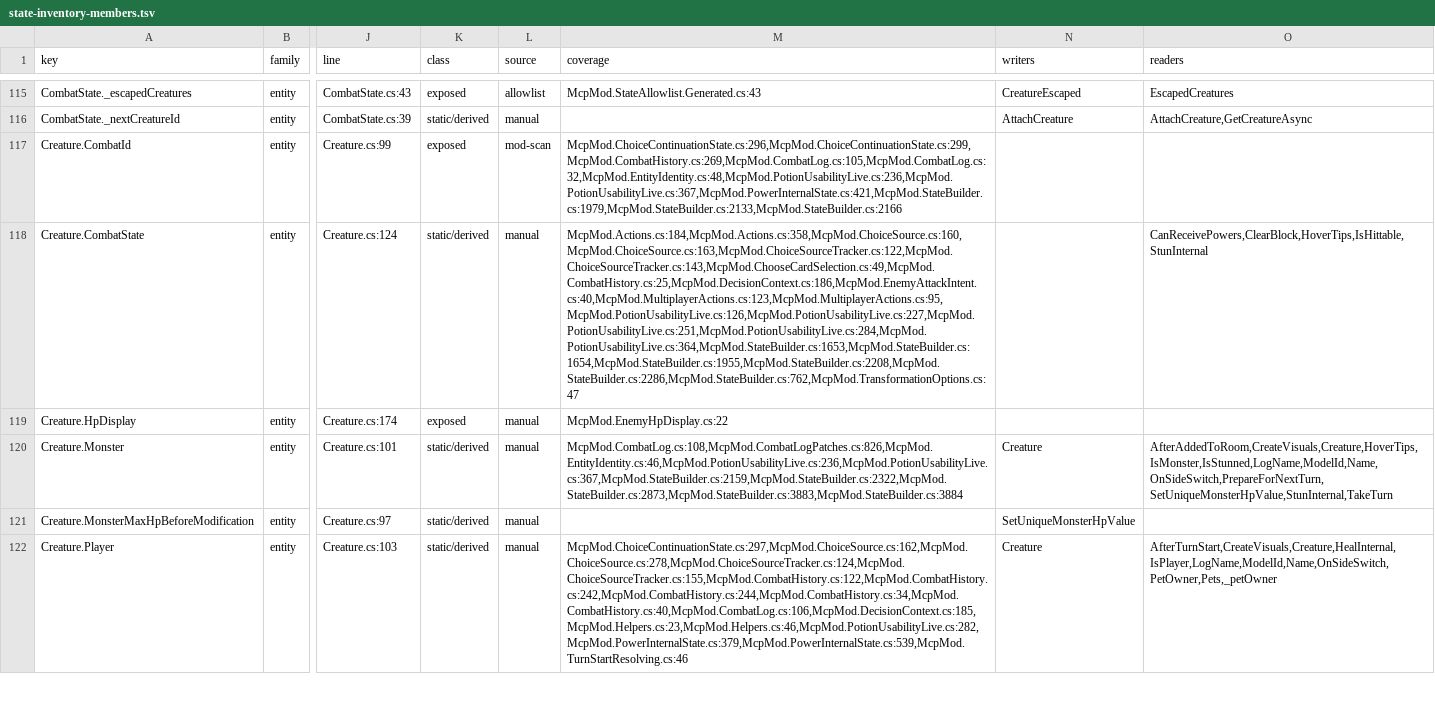
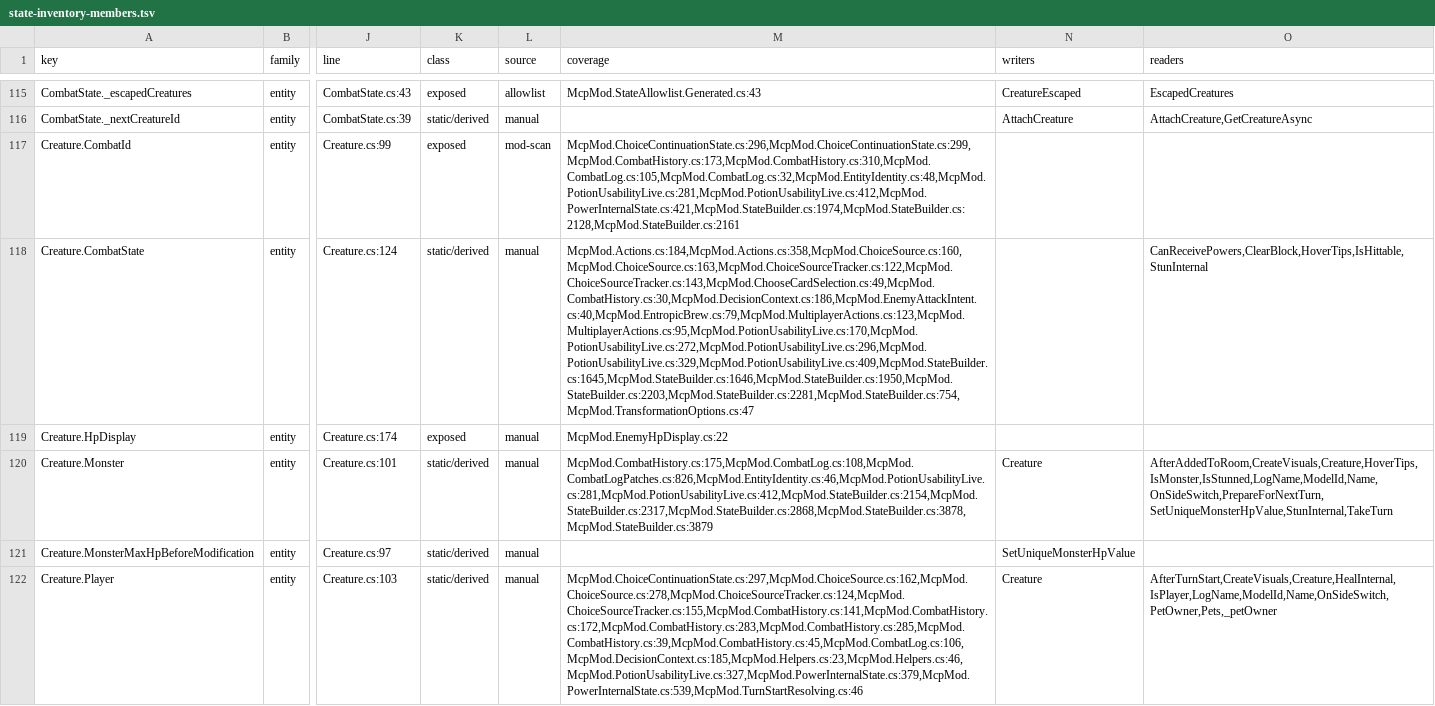
Before and after one commit to cat12079801/STS2MCP, a TSV file: docs/state-inventory-members.tsv, drawn as a sheet; only a part is shown, gaps mark what is left out; the diff covers the shown part only; the diff names each change by its address in the sheet, - before the commit and + after, or states it on an @@ line.

```diff
--- a/docs/state-inventory-members.tsv
+++ b/docs/state-inventory-members.tsv
-M117 (coverage): McpMod.ChoiceContinuationState.cs:296,McpMod.ChoiceContinuationState.cs:299,McpMod.CombatHistory.cs:269,McpMod.CombatLog.cs:105,McpMod.CombatLog.cs:32,McpMod.EntityIdentity.cs:48,McpMod.PotionUsabilityLive.cs:236,McpMod.PotionUsabilityLive.cs:367,McpMod.PowerInternalState.cs:421,McpMod.StateBuilder.cs:1979,McpMod.StateBuilder.cs:2133,McpMod.StateBuilder.cs:2166
+M117 (coverage): McpMod.ChoiceContinuationState.cs:296,McpMod.ChoiceContinuationState.cs:299,McpMod.CombatHistory.cs:173,McpMod.CombatHistory.cs:310,McpMod.CombatLog.cs:105,McpMod.CombatLog.cs:32,McpMod.EntityIdentity.cs:48,McpMod.PotionUsabilityLive.cs:281,McpMod.PotionUsabilityLive.cs:412,McpMod.PowerInternalState.cs:421,McpMod.StateBuilder.cs:1974,McpMod.StateBuilder.cs:2128,McpMod.StateBuilder.cs:2161
-M118 (coverage): McpMod.Actions.cs:184,McpMod.Actions.cs:358,McpMod.ChoiceSource.cs:160,McpMod.ChoiceSource.cs:163,McpMod.ChoiceSourceTracker.cs:122,McpMod.ChoiceSourceTracker.cs:143,McpMod.ChooseCardSelection.cs:49,McpMod.CombatHistory.cs:25,McpMod.DecisionContext.cs:186,McpMod.EnemyAttackIntent.cs:40,McpMod.MultiplayerActions.cs:123,McpMod.MultiplayerActions.cs:95,McpMod.PotionUsabilityLive.cs:126,McpMod.PotionUsabilityLive.cs:227,McpMod.PotionUsabilityLive.cs:251,McpMod.PotionUsabilityLive.cs:284,McpMod.PotionUsabilityLive.cs:364,McpMod.StateBuilder.cs:1653,McpMod.StateBuilder.cs:1654,McpMod.StateBuilder.cs:1955,McpMod.StateBuilder.cs:2208,McpMod.StateBuilder.cs:2286,McpMod.StateBuilder.cs:762,McpMod.TransformationOptions.cs:47
+M118 (coverage): McpMod.Actions.cs:184,McpMod.Actions.cs:358,McpMod.ChoiceSource.cs:160,McpMod.ChoiceSource.cs:163,McpMod.ChoiceSourceTracker.cs:122,McpMod.ChoiceSourceTracker.cs:143,McpMod.ChooseCardSelection.cs:49,McpMod.CombatHistory.cs:30,McpMod.DecisionContext.cs:186,McpMod.EnemyAttackIntent.cs:40,McpMod.EntropicBrew.cs:79,McpMod.MultiplayerActions.cs:123,McpMod.MultiplayerActions.cs:95,McpMod.PotionUsabilityLive.cs:170,McpMod.PotionUsabilityLive.cs:272,McpMod.PotionUsabilityLive.cs:296,McpMod.PotionUsabilityLive.cs:329,McpMod.PotionUsabilityLive.cs:409,McpMod.StateBuilder.cs:1645,McpMod.StateBuilder.cs:1646,McpMod.StateBuilder.cs:1950,McpMod.StateBuilder.cs:2203,McpMod.StateBuilder.cs:2281,McpMod.StateBuilder.cs:754,McpMod.TransformationOptions.cs:47
-M120 (coverage): McpMod.CombatLog.cs:108,McpMod.CombatLogPatches.cs:826,McpMod.EntityIdentity.cs:46,McpMod.PotionUsabilityLive.cs:236,McpMod.PotionUsabilityLive.cs:367,McpMod.StateBuilder.cs:2159,McpMod.StateBuilder.cs:2322,McpMod.StateBuilder.cs:2873,McpMod.StateBuilder.cs:3883,McpMod.StateBuilder.cs:3884
+M120 (coverage): McpMod.CombatHistory.cs:175,McpMod.CombatLog.cs:108,McpMod.CombatLogPatches.cs:826,McpMod.EntityIdentity.cs:46,McpMod.PotionUsabilityLive.cs:281,McpMod.PotionUsabilityLive.cs:412,McpMod.StateBuilder.cs:2154,McpMod.StateBuilder.cs:2317,McpMod.StateBuilder.cs:2868,McpMod.StateBuilder.cs:3878,McpMod.StateBuilder.cs:3879
-M122 (coverage): McpMod.ChoiceContinuationState.cs:297,McpMod.ChoiceSource.cs:162,McpMod.ChoiceSource.cs:278,McpMod.ChoiceSourceTracker.cs:124,McpMod.ChoiceSourceTracker.cs:155,McpMod.CombatHistory.cs:122,McpMod.CombatHistory.cs:242,McpMod.CombatHistory.cs:244,McpMod.CombatHistory.cs:34,McpMod.CombatHistory.cs:40,McpMod.CombatLog.cs:106,McpMod.DecisionContext.cs:185,McpMod.Helpers.cs:23,McpMod.Helpers.cs:46,McpMod.PotionUsabilityLive.cs:282,McpMod.PowerInternalState.cs:379,McpMod.PowerInternalState.cs:539,McpMod.TurnStartResolving.cs:46
+M122 (coverage): McpMod.ChoiceContinuationState.cs:297,McpMod.ChoiceSource.cs:162,McpMod.ChoiceSource.cs:278,McpMod.ChoiceSourceTracker.cs:124,McpMod.ChoiceSourceTracker.cs:155,McpMod.CombatHistory.cs:141,McpMod.CombatHistory.cs:172,McpMod.CombatHistory.cs:283,McpMod.CombatHistory.cs:285,McpMod.CombatHistory.cs:39,McpMod.CombatHistory.cs:45,McpMod.CombatLog.cs:106,McpMod.DecisionContext.cs:185,McpMod.Helpers.cs:23,McpMod.Helpers.cs:46,McpMod.PotionUsabilityLive.cs:327,McpMod.PowerInternalState.cs:379,McpMod.PowerInternalState.cs:539,McpMod.TurnStartResolving.cs:46
```
Also changed, not shown: 1 added row and 55 edited cells elsewhere in this file, docs/event-inventory-items.tsv, 41 other files.
